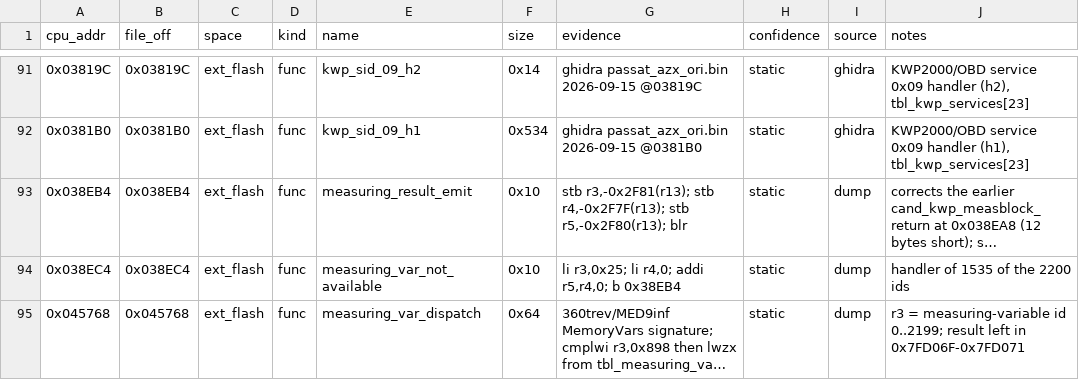
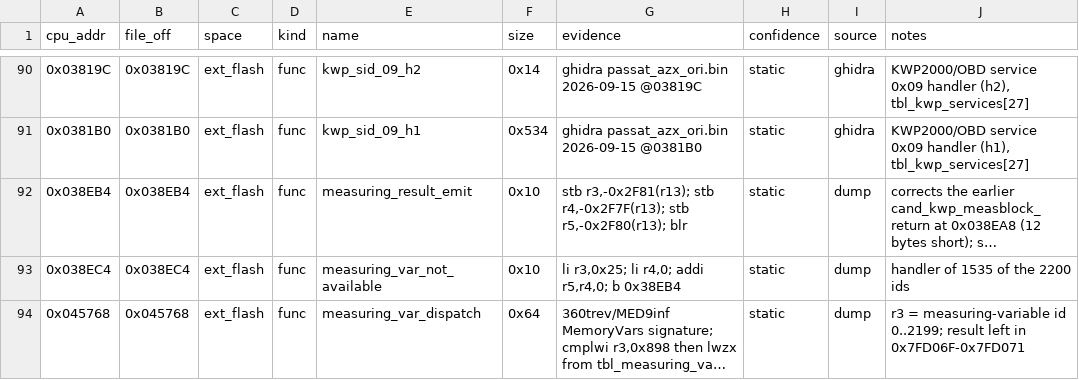
Before and after one commit to Cakku/ecu_azx, a CSV file: re/symbols.csv, drawn as a sheet; only a part is shown, gaps mark what is left out; long unchanged cells end in …; addresses are those after the commit; the diff covers the shown part only; the diff names each change by its address in the sheet, - before the commit and + after, or states it on an @@ line.

```diff
--- a/re/symbols.csv
+++ b/re/symbols.csv
-J90 (notes): …handler (h2), tbl_kwp_services[23]
+J90 (notes): …handler (h2), tbl_kwp_services[27]
-J91 (notes): …handler (h1), tbl_kwp_services[23]
+J91 (notes): …handler (h1), tbl_kwp_services[27]
```
Also changed, not shown: 1 removed row and 34 edited cells elsewhere in this file, 2 other files.
